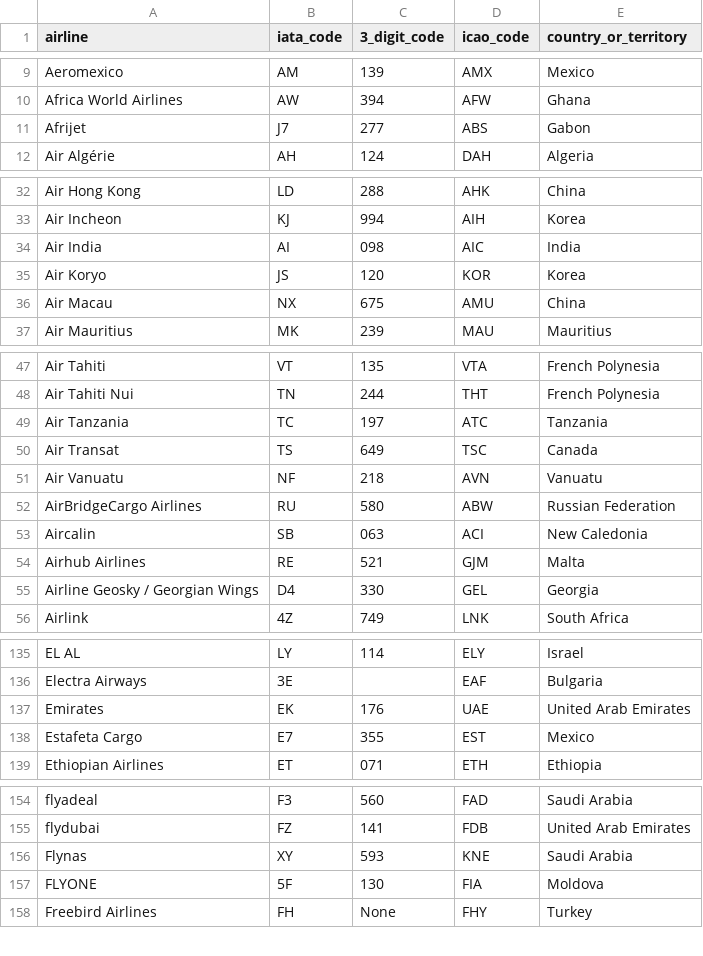
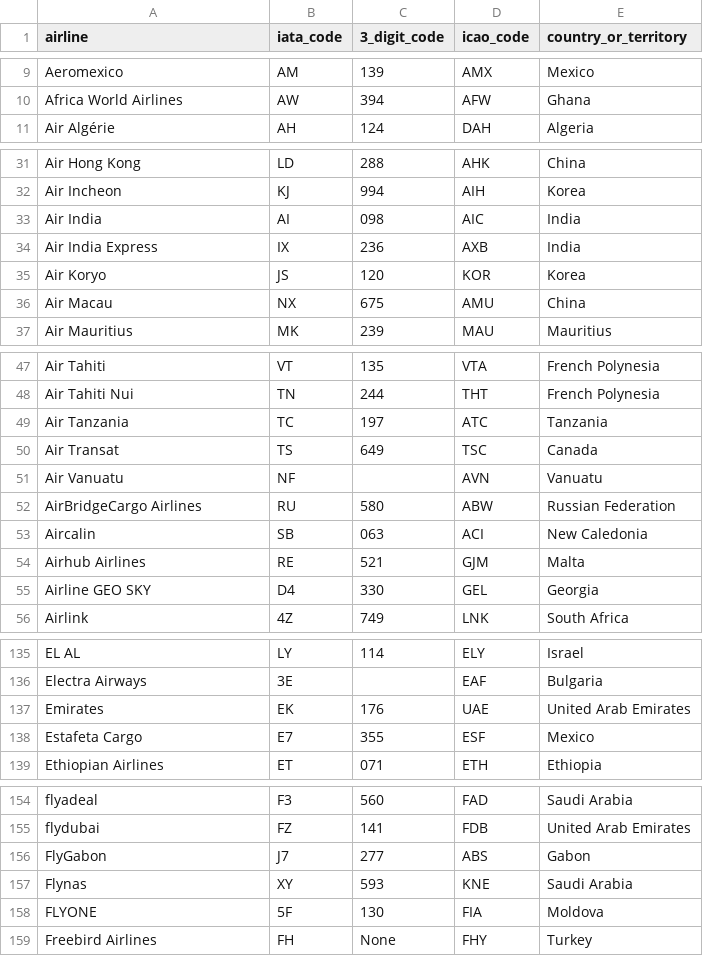
Before and after one commit to tiagohillebrandt/aerofetch, a CSV file: data/airlines.csv, drawn as a sheet; only a part is shown, gaps mark what is left out; the diff covers the shown part only.

Commit message:
Refreshes the airport and airline datasets (#27)
* Refreshes the airport and airline datasets.

* Updates README.md.

```diff
--- a/data/airlines.csv
+++ b/data/airlines.csv
@@ -10,3 +10,2 @@ Aeromexico;AM;139;AMX;Mexico
 Africa World Airlines;AW;394;AFW;Ghana
-Afrijet;J7;277;ABS;Gabon
 Air Algérie;AH;124;DAH;Algeria
@@ -34,2 +33,3 @@ Air Incheon;KJ;994;AIH;Korea
 Air India;AI;098;AIC;India
+Air India Express;IX;236;AXB;India
 Air Koryo;JS;120;KOR;Korea
@@ -50,3 +50,3 @@ Air Tanzania;TC;197;ATC;Tanzania
 Air Transat;TS;649;TSC;Canada
-Air Vanuatu;NF;218;AVN;Vanuatu
+Air Vanuatu;NF;;AVN;Vanuatu
 AirBridgeCargo Airlines;RU;580;ABW;Russian Federation
@@ -54,3 +54,3 @@ Aircalin;SB;063;ACI;New Caledonia
 Airhub Airlines;RE;521;GJM;Malta
-Airline Geosky / Georgian Wings;D4;330;GEL;Georgia
+Airline GEO SKY;D4;330;GEL;Georgia
 Airlink;4Z;749;LNK;South Africa
@@ -137,3 +137,3 @@ Electra Airways;3E;;EAF;Bulgaria
 Emirates;EK;176;UAE;United Arab Emirates
-Estafeta Cargo;E7;355;EST;Mexico
+Estafeta Cargo;E7;355;ESF;Mexico
 Ethiopian Airlines;ET;071;ETH;Ethiopia
@@ -155,2 +155,3 @@ flyadeal;F3;560;FAD;Saudi Arabia
 flydubai;FZ;141;FDB;United Arab Emirates
+FlyGabon;J7;277;ABS;Gabon
 Flynas;XY;593;KNE;Saudi Arabia
```
Also changed, not shown: 1 edited cell elsewhere in this file, 2 other files.
